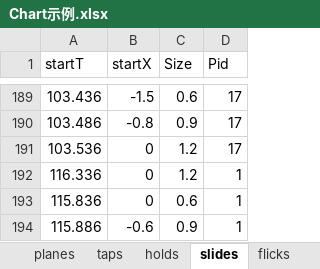
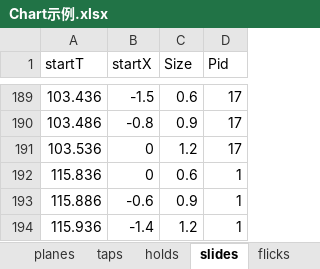
Before and after one commit to DEDOUO/Xenody, an Excel workbook: Assets/Scripts/Chart示例.xlsx, sheet slides, drawn as a sheet; only a part is shown, gaps mark what is left out; the shorter side is filled out with more unchanged rows; values as stored, in another font and other column widths than the file's, no borders; the diff names each change by its address in the sheet, - before the commit and + after, or states it on an @@ line.

```diff
--- a/Assets/Scripts/Chart示例.xlsx (sheet slides)
+++ b/Assets/Scripts/Chart示例.xlsx (sheet slides)
-row 192: 116.336 | 0 | 1.2 | 1
```
Also changed, not shown: sheet stars, sheet taps, 28 other files.
